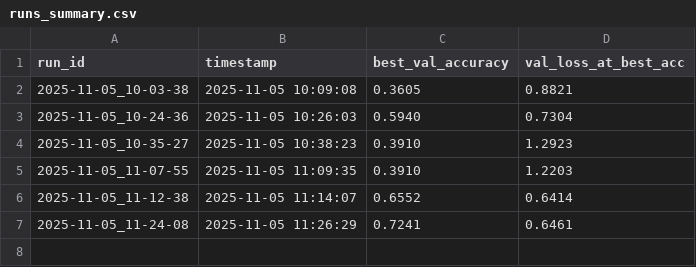
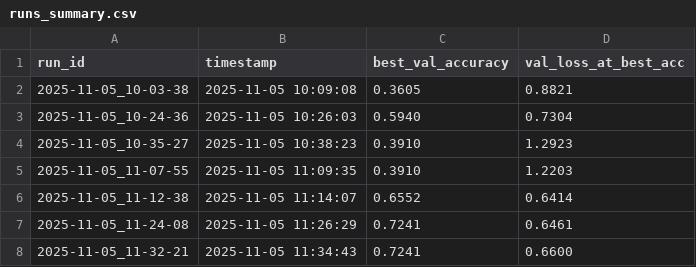
Before and after one commit to ANXCHA2003/train, a CSV file: runs_summary.csv, drawn as a sheet; the diff names each change by its address in the sheet, - before the commit and + after, or states it on an @@ line.

```diff
--- a/runs_summary.csv
+++ b/runs_summary.csv
+row 8: 2025-11-05_11-32-21 | 2025-11-05 11:34:43 | 0.7241 | 0.6600
```
Also changed, not shown: 6 other files.
